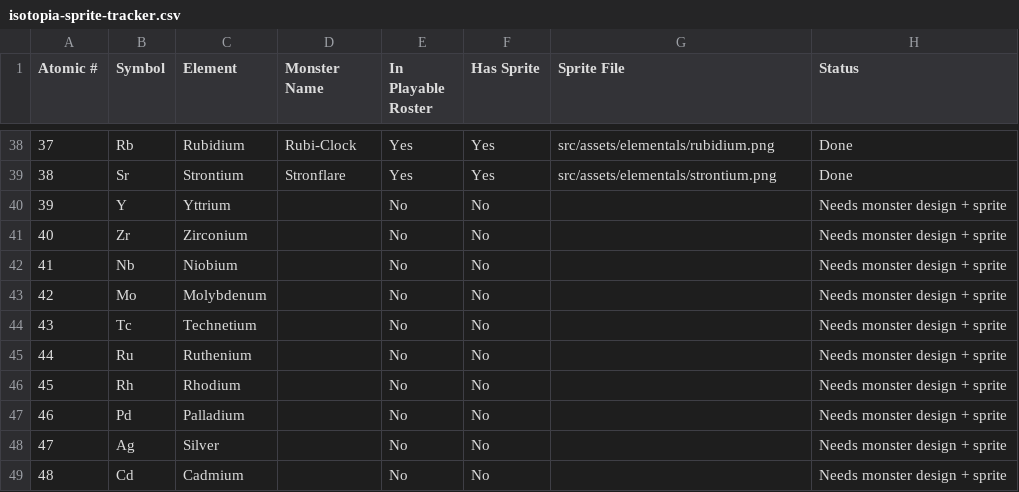
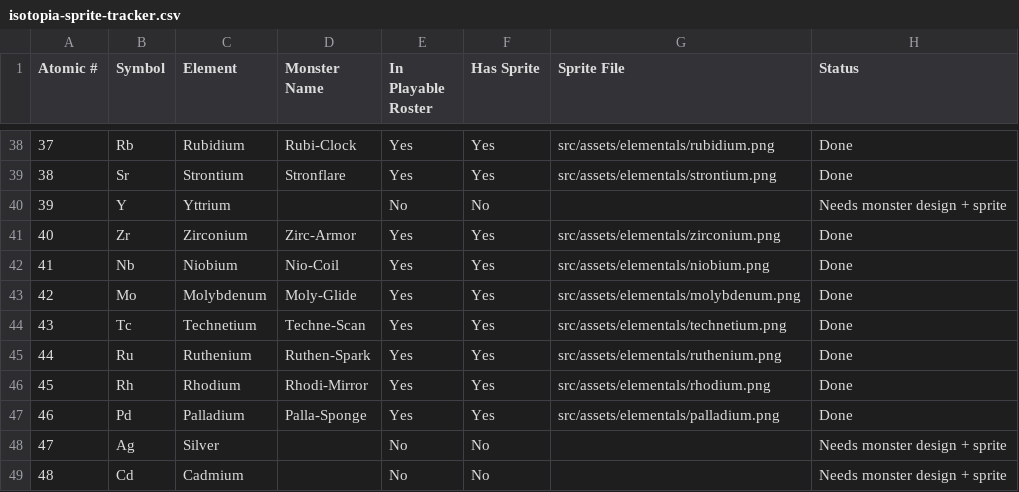
Before and after one commit to justin-harvey/isotopia, a CSV file: isotopia-sprite-tracker.csv, drawn as a sheet; only a part is shown, gaps mark what is left out.

```diff
--- a/isotopia-sprite-tracker.csv
+++ b/isotopia-sprite-tracker.csv
@@ -40,9 +40,9 @@ Atomic #,Symbol,Element,Monster Name,In Playable Roster,Has Sprite,Sprite File,S
 39,Y,Yttrium,,No,No,,Needs monster design + sprite
-40,Zr,Zirconium,,No,No,,Needs monster design + sprite
-41,Nb,Niobium,,No,No,,Needs monster design + sprite
-42,Mo,Molybdenum,,No,No,,Needs monster design + sprite
-43,Tc,Technetium,,No,No,,Needs monster design + sprite
-44,Ru,Ruthenium,,No,No,,Needs monster design + sprite
-45,Rh,Rhodium,,No,No,,Needs monster design + sprite
-46,Pd,Palladium,,No,No,,Needs monster design + sprite
+40,Zr,Zirconium,Zirc-Armor,Yes,Yes,src/assets/elementals/zirconium.png,Done
+41,Nb,Niobium,Nio-Coil,Yes,Yes,src/assets/elementals/niobium.png,Done
+42,Mo,Molybdenum,Moly-Glide,Yes,Yes,src/assets/elementals/molybdenum.png,Done
+43,Tc,Technetium,Techne-Scan,Yes,Yes,src/assets/elementals/technetium.png,Done
+44,Ru,Ruthenium,Ruthen-Spark,Yes,Yes,src/assets/elementals/ruthenium.png,Done
+45,Rh,Rhodium,Rhodi-Mirror,Yes,Yes,src/assets/elementals/rhodium.png,Done
+46,Pd,Palladium,Palla-Sponge,Yes,Yes,src/assets/elementals/palladium.png,Done
 47,Ag,Silver,,No,No,,Needs monster design + sprite
```
Also changed, not shown: 12 other files.
